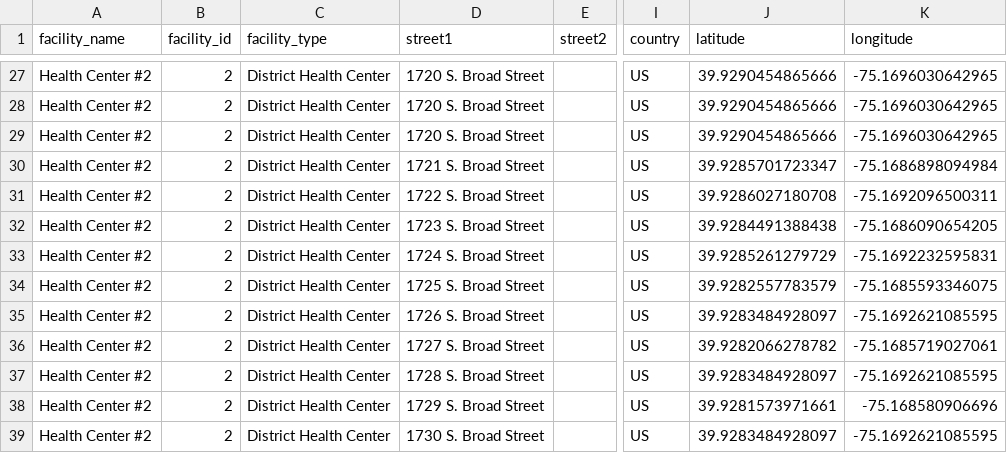
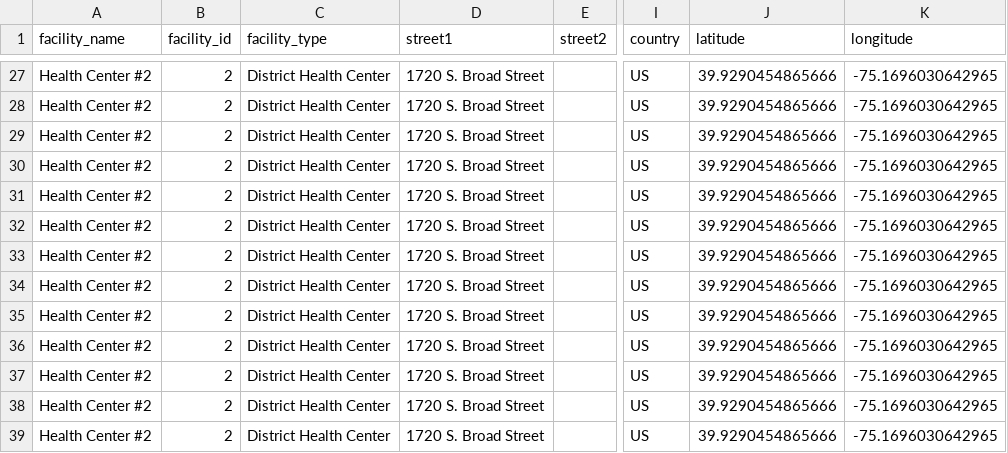
Before and after one commit to CityOfPhiladelphia/flu-shot-spec, a CSV file: city-of-philadelphia/locations.csv, drawn as a sheet; only a part is shown, gaps mark what is left out; the diff covers the shown part only; the diff names each change by its address in the sheet, - before the commit and + after, or states it on an @@ line.

```diff
--- a/city-of-philadelphia/locations.csv
+++ b/city-of-philadelphia/locations.csv
-D30 (street1): 1721 S. Broad Street
+D30 (street1): 1720 S. Broad Street
-J30 (latitude): 39.9285701723347
+J30 (latitude): 39.9290454865666
-K30 (longitude): -75.1686898094984
+K30 (longitude): -75.1696030642965
-D31 (street1): 1722 S. Broad Street
+D31 (street1): 1720 S. Broad Street
-J31 (latitude): 39.9286027180708
+J31 (latitude): 39.9290454865666
-K31 (longitude): -75.1692096500311
+K31 (longitude): -75.1696030642965
-D32 (street1): 1723 S. Broad Street
+D32 (street1): 1720 S. Broad Street
-J32 (latitude): 39.9284491388438
+J32 (latitude): 39.9290454865666
-K32 (longitude): -75.1686090654205
+K32 (longitude): -75.1696030642965
-D33 (street1): 1724 S. Broad Street
+D33 (street1): 1720 S. Broad Street
-J33 (latitude): 39.9285261279729
+J33 (latitude): 39.9290454865666
-K33 (longitude): -75.1692232595831
+K33 (longitude): -75.1696030642965
-D34 (street1): 1725 S. Broad Street
+D34 (street1): 1720 S. Broad Street
-J34 (latitude): 39.9282557783579
+J34 (latitude): 39.9290454865666
-K34 (longitude): -75.1685593346075
+K34 (longitude): -75.1696030642965
-D35 (street1): 1726 S. Broad Street
+D35 (street1): 1720 S. Broad Street
-J35 (latitude): 39.9283484928097
+J35 (latitude): 39.9290454865666
-K35 (longitude): -75.1692621085595
+K35 (longitude): -75.1696030642965
-D36 (street1): 1727 S. Broad Street
+D36 (street1): 1720 S. Broad Street
-J36 (latitude): 39.9282066278782
+J36 (latitude): 39.9290454865666
-K36 (longitude): -75.1685719027061
+K36 (longitude): -75.1696030642965
-D37 (street1): 1728 S. Broad Street
+D37 (street1): 1720 S. Broad Street
-J37 (latitude): 39.9283484928097
+J37 (latitude): 39.9290454865666
-K37 (longitude): -75.1692621085595
+K37 (longitude): -75.1696030642965
-D38 (street1): 1729 S. Broad Street
+D38 (street1): 1720 S. Broad Street
-J38 (latitude): 39.9281573971661
+J38 (latitude): 39.9290454865666
-K38 (longitude): -75.168580906696
+K38 (longitude): -75.1696030642965
-D39 (street1): 1730 S. Broad Street
+D39 (street1): 1720 S. Broad Street
-J39 (latitude): 39.9283484928097
+J39 (latitude): 39.9290454865666
-K39 (longitude): -75.1692621085595
+K39 (longitude): -75.1696030642965
```
Also changed, not shown: 48 edited cells elsewhere in this file, 1 other file.
